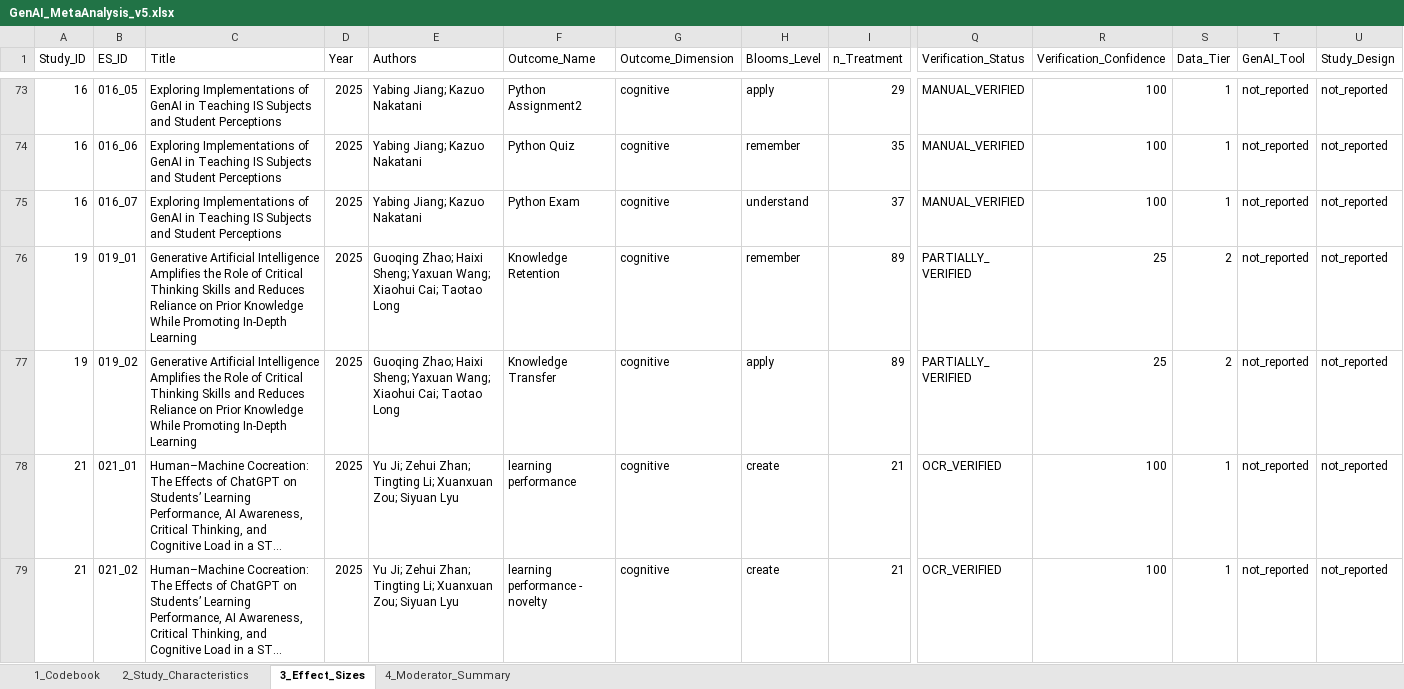
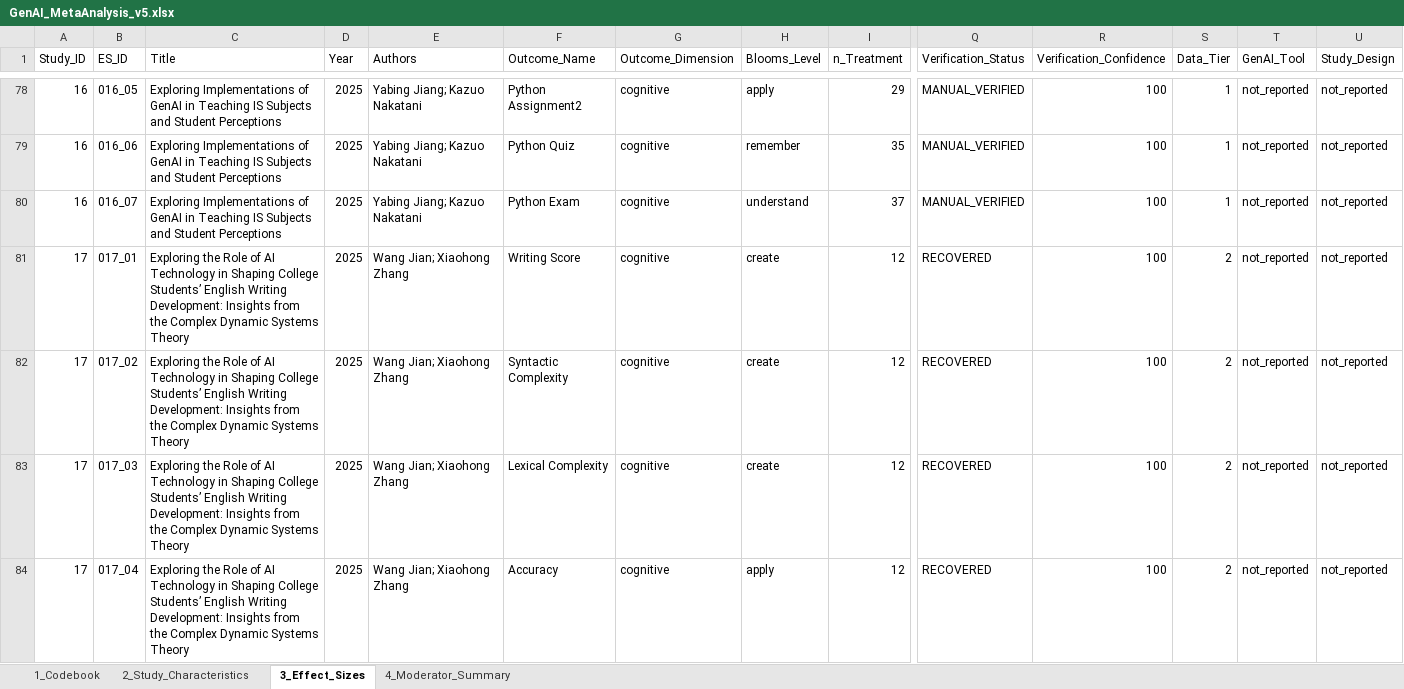
Before and after one commit to HosungYou/Generative-AI-in-Higher-Education, an Excel workbook: data/03_final/GenAI_MetaAnalysis_v5.xlsx, sheet 3_Effect_Sizes, drawn as a sheet; only a part is shown, gaps mark what is left out; the shorter side is filled out with more unchanged rows; long unchanged cells end in …; values as stored, in another font and other column widths than the file's, no borders; rows hold the shown columns only; the diff covers the shown part only; the diff names each change by its address in the sheet, - before the commit and + after, or states it on an @@ line.

```diff
--- a/data/03_final/GenAI_MetaAnalysis_v5.xlsx (sheet 3_Effect_Sizes)
+++ b/data/03_final/GenAI_MetaAnalysis_v5.xlsx (sheet 3_Effect_Sizes)
+row 81: 17 | 017_01 | Exploring the Role of AI Technology in Shaping College Students’ English Writing Development: Insights from the Complex Dynamic Systems Theory | 2025 | Wang Jian; Xiaohong Zhang | Writing Score | cognitive | create | 12 | RECOVERED | 100 | 2 | not_reported | not_reported
+row 82: 17 | 017_02 | Exploring the Role of AI Technology in Shaping College Students’ English Writing Development: Insights from the Complex Dynamic Systems Theory | 2025 | Wang Jian; Xiaohong Zhang | Syntactic Complexity | cognitive | create | 12 | RECOVERED | 100 | 2 | not_reported | not_reported
+row 83: 17 | 017_03 | Exploring the Role of AI Technology in Shaping College Students’ English Writing Development: Insights from the Complex Dynamic Systems Theory | 2025 | Wang Jian; Xiaohong Zhang | Lexical Complexity | cognitive | create | 12 | RECOVERED | 100 | 2 | not_reported | not_reported
+row 84: 17 | 017_04 | Exploring the Role of AI Technology in Shaping College Students’ English Writing Development: Insights from the Complex Dynamic Systems Theory | 2025 | Wang Jian; Xiaohong Zhang | Accuracy | cognitive | apply | 12 | RECOVERED | 100 | 2 | not_reported | not_reported
```
Also changed, not shown: 25 added rows elsewhere in this sheet, sheet 4_Moderator_Summary, sheet 2_Study_Characteristics, sheet 1_Codebook, data/03_final/GenAI_MetaAnalysis_v5_VERIFICATION.xlsx, 1 other file.
